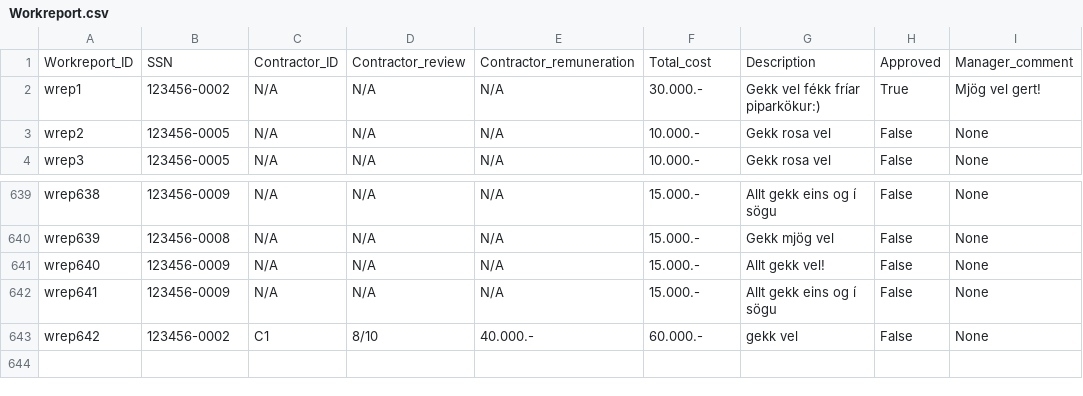
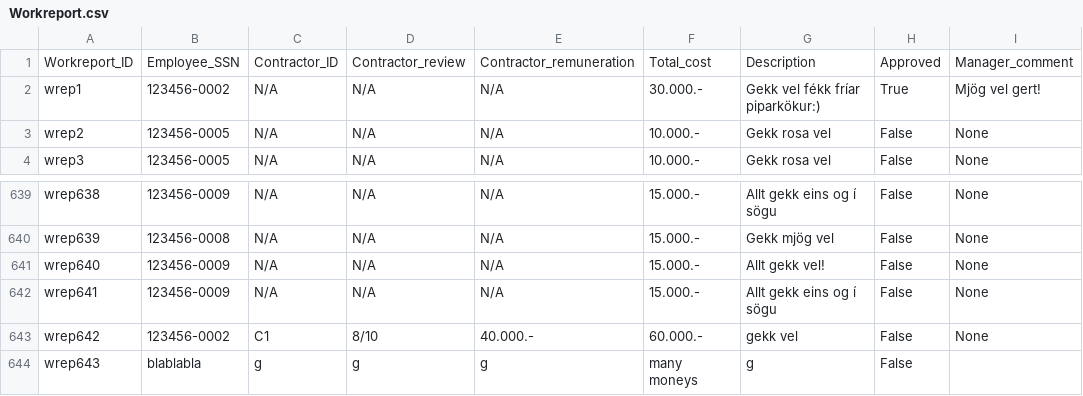
Before and after one commit to saraatla/VLN1-H25, a CSV file: csv/Workreport.csv, drawn as a sheet; only a part is shown, gaps mark what is left out.

```diff
--- a/csv/Workreport.csv
+++ b/csv/Workreport.csv
@@ -1,2 +1,2 @@
-Workreport_ID,SSN,Contractor_ID,Contractor_review,Contractor_remuneration,Total_cost,Description,Approved,Manager_comment
+Workreport_ID,Employee_SSN,Contractor_ID,Contractor_review,Contractor_remuneration,Total_cost,Description,Approved,Manager_comment
 wrep1,123456-0002,N/A,N/A,N/A,30.000.-,Gekk vel fékk fríar piparkökur:),True,Mjög vel gert!
@@ -643 +643,2 @@ wrep641,123456-0009,N/A,N/A,N/A,15.000.-,Allt gekk eins og í sögu,False,None
 wrep642,123456-0002,C1,8/10,40.000.-,60.000.-,gekk vel,False,None
+wrep643,blablabla,g,g,g,many moneys,g,False,
```
Also changed, not shown: 4 other files.
